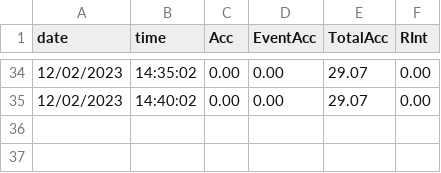
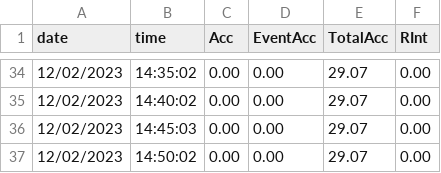
Before and after one commit to Elyasb14/tinyweb, a CSV file: tinyweather/data/12-02-2023-rain.csv, drawn as a sheet; only a part is shown, gaps mark what is left out.

```diff
--- a/tinyweather/data/12-02-2023-rain.csv
+++ b/tinyweather/data/12-02-2023-rain.csv
@@ -35 +35,3 @@ date,time,Acc,EventAcc,TotalAcc,RInt
 12/02/2023,14:40:02,0.00,0.00,29.07,0.00
+12/02/2023,14:45:03,0.00,0.00,29.07,0.00
+12/02/2023,14:50:02,0.00,0.00,29.07,0.00
```
Also changed, not shown: tinyweather/data/12-02-2023-bme680.csv, 1 other file.
